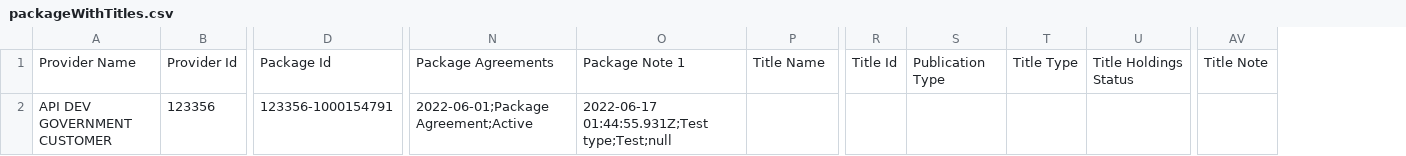
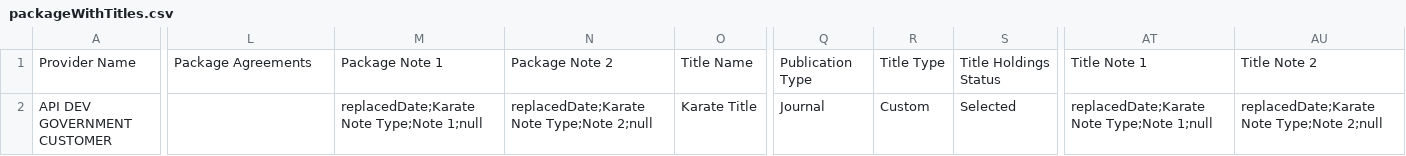
Before and after one commit to folio-org/folio-integration-tests, a CSV file: mod-kb-ebsco-java/src/main/resources/spitfire/mod-kb-ebsco-java/features/samples/export/csv/packageWithTitles.csv, drawn as a sheet; only a part is shown, gaps mark what is left out; removed rows and columns are numbered as before the commit, all else as after; the diff covers the shown part only; the diff names each change by its address in the sheet, - before the commit and + after, or states it on an @@ line.

```diff
--- a/mod-kb-ebsco-java/src/main/resources/spitfire/mod-kb-ebsco-java/features/samples/export/csv/packageWithTitles.csv
+++ b/mod-kb-ebsco-java/src/main/resources/spitfire/mod-kb-ebsco-java/features/samples/export/csv/packageWithTitles.csv
-column B, rows 1-2: Provider Id | 123356
-column D, rows 1-2: Package Id | 123356-1000154791
+column N, rows 1-2: Package Note 2 | replacedDate;Karate Note Type;Note 2;null
-column R, row 1: Title Id
-column AV, row 1: Title Note
+column AT, rows 1-2: Title Note 1 | replacedDate;Karate Note Type;Note 1;null
+column AU, rows 1-2: Title Note 2 | replacedDate;Karate Note Type;Note 2;null
-L2: 2022-06-01;Package Agreement;Active
+L2: (empty)
-M2: 2022-06-17 01:44:55.931Z;Test type;Test;null
+M2: replacedDate;Karate Note Type;Note 1;null
-O2: (empty)
+O2: Karate Title
-Q2: (empty)
+Q2: Journal
-R2: (empty)
+R2: Custom
-S2: (empty)
+S2: Selected
```
Also changed, not shown: 4 edited cells elsewhere in this file, mod-kb-ebsco-java/src/main/resources/spitfire/mod-kb-ebsco-java/features/samples/export/csv/packageWithSelectedTitles.csv, mod-kb-ebsco-java/src/main/resources/spitfire/mod-kb-ebsco-java/features/samples/export/csv/resources.csv, 5 other files.
